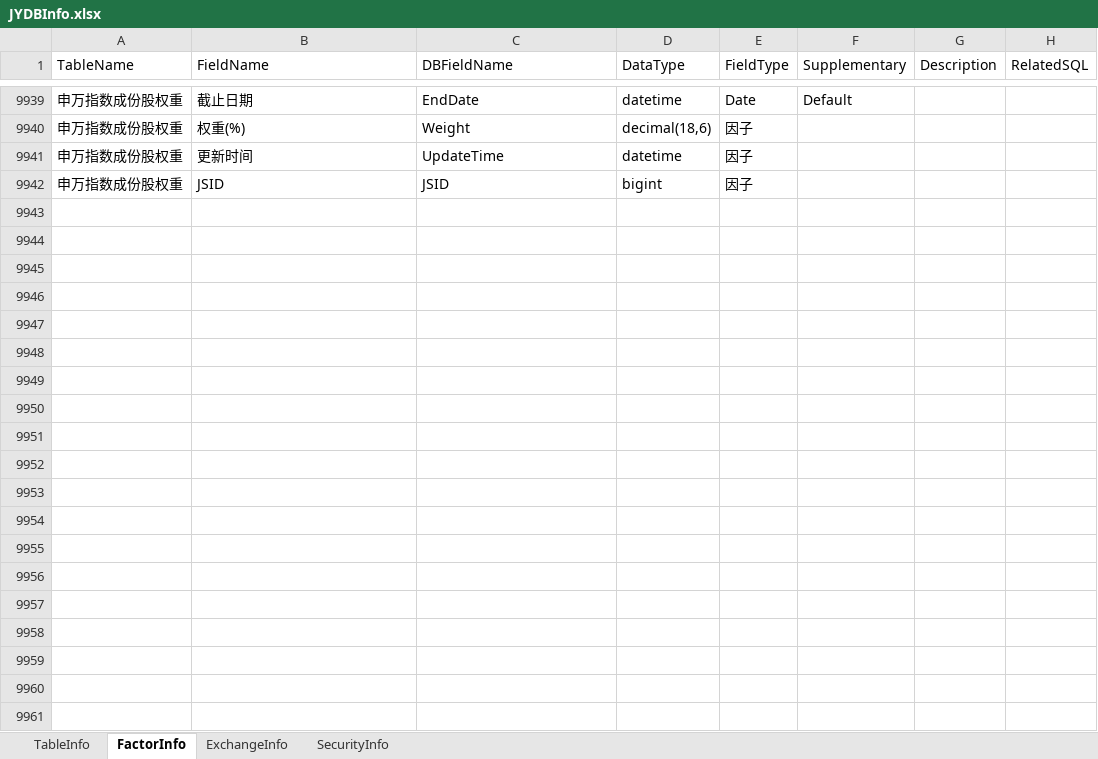
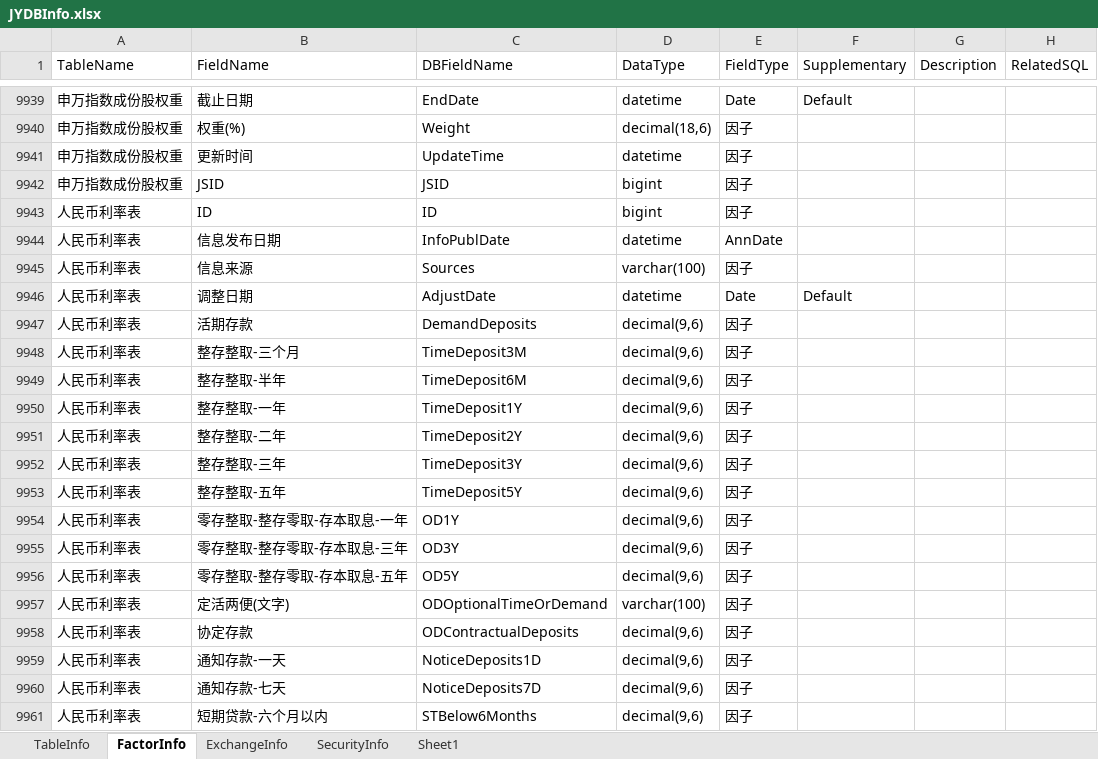
Before and after one commit to Scorpi000/QuantStudio, an Excel workbook: QuantStudio/Resource/JYDBInfo.xlsx, sheet FactorInfo, drawn as a sheet; only a part is shown, gaps mark what is left out; values as stored, in another font and other column widths than the file's, no borders; the diff covers the shown part only; the diff names each change by its address in the sheet, - before the commit and + after, or states it on an @@ line.

Commit message:
JYDBInfo

```diff
--- a/QuantStudio/Resource/JYDBInfo.xlsx (sheet FactorInfo)
+++ b/QuantStudio/Resource/JYDBInfo.xlsx (sheet FactorInfo)
+sheet tab: Sheet1
+row 9943: 人民币利率表 | ID | ID | bigint | 因子
+row 9944: 人民币利率表 | 信息发布日期 | InfoPublDate | datetime | AnnDate
+row 9945: 人民币利率表 | 信息来源 | Sources | varchar(100) | 因子
+row 9946: 人民币利率表 | 调整日期 | AdjustDate | datetime | Date | Default
+row 9947: 人民币利率表 | 活期存款 | DemandDeposits | decimal(9,6) | 因子
+row 9948: 人民币利率表 | 整存整取-三个月 | TimeDeposit3M | decimal(9,6) | 因子
+row 9949: 人民币利率表 | 整存整取-半年 | TimeDeposit6M | decimal(9,6) | 因子
+row 9950: 人民币利率表 | 整存整取-一年 | TimeDeposit1Y | decimal(9,6) | 因子
+row 9951: 人民币利率表 | 整存整取-二年 | TimeDeposit2Y | decimal(9,6) | 因子
+row 9952: 人民币利率表 | 整存整取-三年 | TimeDeposit3Y | decimal(9,6) | 因子
+row 9953: 人民币利率表 | 整存整取-五年 | TimeDeposit5Y | decimal(9,6) | 因子
+row 9954: 人民币利率表 | 零存整取-整存零取-存本取息-一年 | OD1Y | decimal(9,6) | 因子
+row 9955: 人民币利率表 | 零存整取-整存零取-存本取息-三年 | OD3Y | decimal(9,6) | 因子
+row 9956: 人民币利率表 | 零存整取-整存零取-存本取息-五年 | OD5Y | decimal(9,6) | 因子
+row 9957: 人民币利率表 | 定活两便(文字) | ODOptionalTimeOrDemand | varchar(100) | 因子
+row 9958: 人民币利率表 | 协定存款 | ODContractualDeposits | decimal(9,6) | 因子
+row 9959: 人民币利率表 | 通知存款-一天 | NoticeDeposits1D | decimal(9,6) | 因子
+row 9960: 人民币利率表 | 通知存款-七天 | NoticeDeposits7D | decimal(9,6) | 因子
+row 9961: 人民币利率表 | 短期贷款-六个月以内 | STBelow6Months | decimal(9,6) | 因子
```
Also changed, not shown: 46 added rows elsewhere in this sheet, sheet TableInfo.
